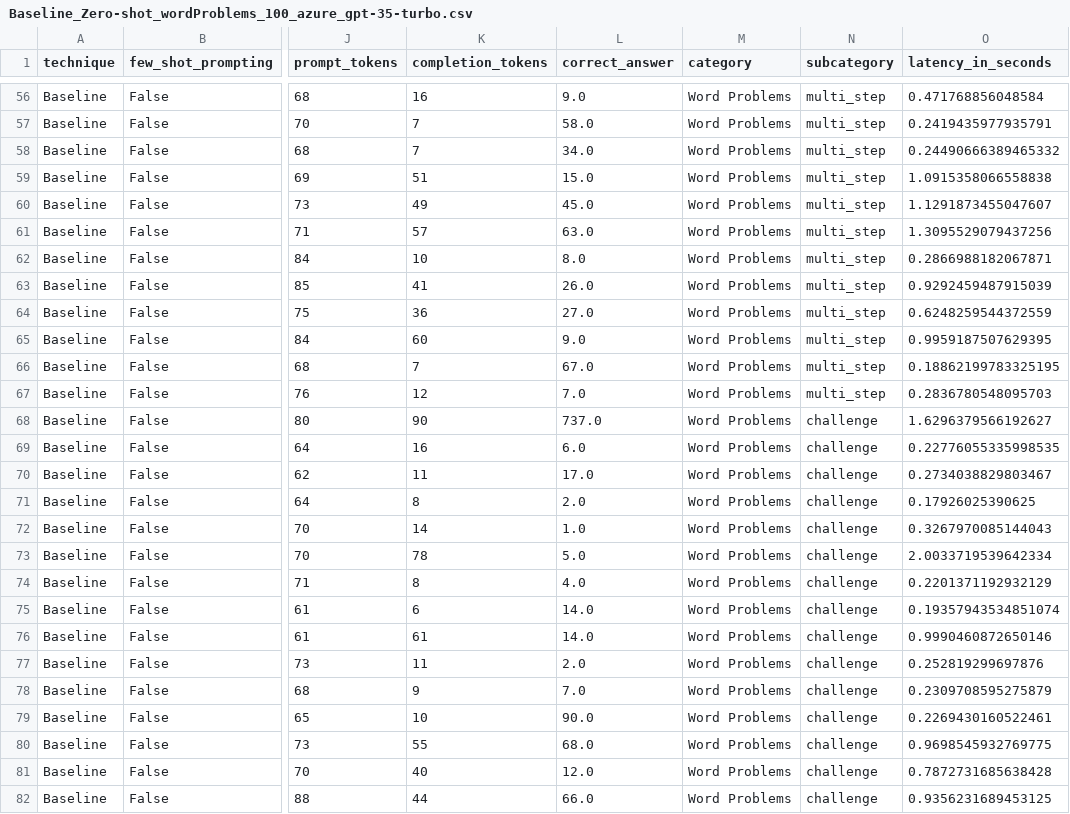
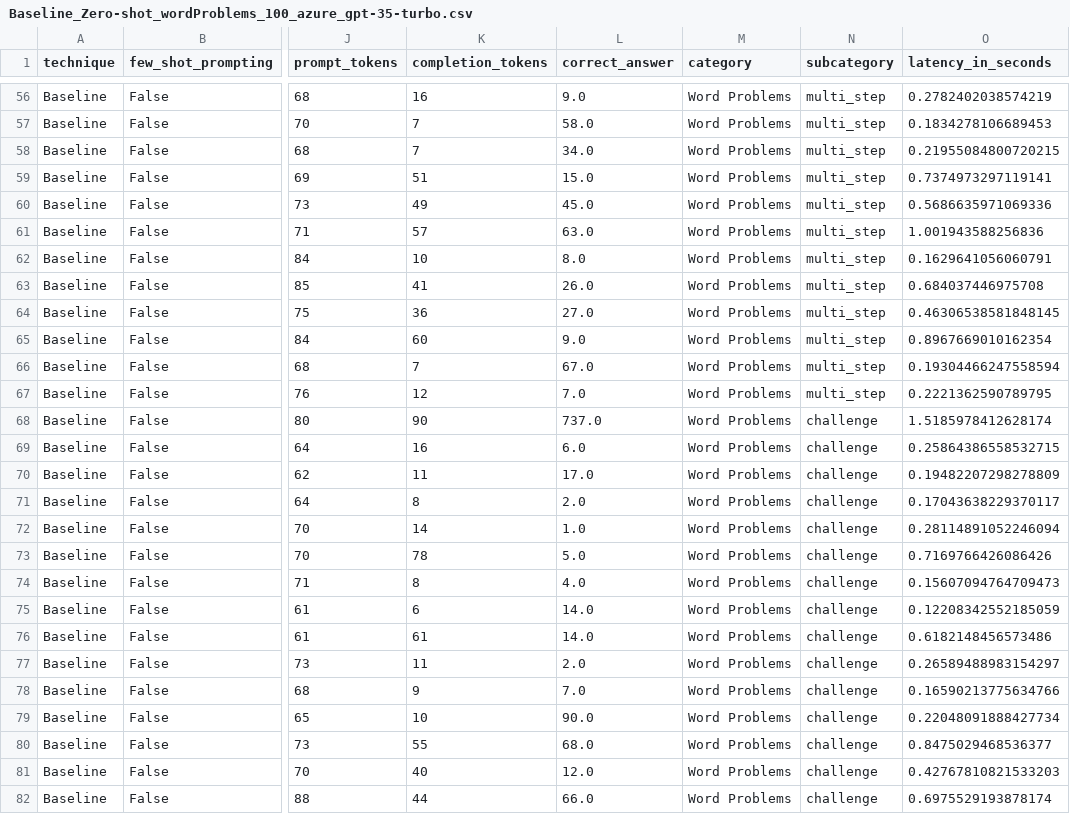
Before and after one commit to RamonKaspar/Math-Capabilities-LLM, a CSV file: evaluation/data/Baseline_Zero-shot_wordProblems_100_azure_gpt-35-turbo.csv, drawn as a sheet; only a part is shown, gaps mark what is left out; the diff covers the shown part only; the diff names each change by its address in the sheet, - before the commit and + after, or states it on an @@ line.

```diff
--- a/evaluation/data/Baseline_Zero-shot_wordProblems_100_azure_gpt-35-turbo.csv
+++ b/evaluation/data/Baseline_Zero-shot_wordProblems_100_azure_gpt-35-turbo.csv
-O56 (latency_in_seconds): 0.471768856048584
+O56 (latency_in_seconds): 0.2782402038574219
-O57 (latency_in_seconds): 0.2419435977935791
+O57 (latency_in_seconds): 0.1834278106689453
-O58 (latency_in_seconds): 0.24490666389465332
+O58 (latency_in_seconds): 0.21955084800720215
-O59 (latency_in_seconds): 1.0915358066558838
+O59 (latency_in_seconds): 0.7374973297119141
-O60 (latency_in_seconds): 1.1291873455047607
+O60 (latency_in_seconds): 0.5686635971069336
-O61 (latency_in_seconds): 1.3095529079437256
+O61 (latency_in_seconds): 1.001943588256836
-O62 (latency_in_seconds): 0.2866988182067871
+O62 (latency_in_seconds): 0.1629641056060791
-O63 (latency_in_seconds): 0.9292459487915039
+O63 (latency_in_seconds): 0.684037446975708
-O64 (latency_in_seconds): 0.6248259544372559
+O64 (latency_in_seconds): 0.46306538581848145
-O65 (latency_in_seconds): 0.9959187507629395
+O65 (latency_in_seconds): 0.8967669010162354
-O66 (latency_in_seconds): 0.18862199783325195
+O66 (latency_in_seconds): 0.19304466247558594
-O67 (latency_in_seconds): 0.2836780548095703
+O67 (latency_in_seconds): 0.2221362590789795
-O68 (latency_in_seconds): 1.6296379566192627
+O68 (latency_in_seconds): 1.5185978412628174
-O69 (latency_in_seconds): 0.22776055335998535
+O69 (latency_in_seconds): 0.25864386558532715
-O70 (latency_in_seconds): 0.2734038829803467
+O70 (latency_in_seconds): 0.19482207298278809
-O71 (latency_in_seconds): 0.17926025390625
+O71 (latency_in_seconds): 0.17043638229370117
-O72 (latency_in_seconds): 0.3267970085144043
+O72 (latency_in_seconds): 0.28114891052246094
-O73 (latency_in_seconds): 2.0033719539642334
+O73 (latency_in_seconds): 0.7169766426086426
-O74 (latency_in_seconds): 0.2201371192932129
+O74 (latency_in_seconds): 0.15607094764709473
-O75 (latency_in_seconds): 0.19357943534851074
+O75 (latency_in_seconds): 0.12208342552185059
-O76 (latency_in_seconds): 0.9990460872650146
+O76 (latency_in_seconds): 0.6182148456573486
-O77 (latency_in_seconds): 0.252819299697876
+O77 (latency_in_seconds): 0.26589488983154297
-O78 (latency_in_seconds): 0.2309708595275879
+O78 (latency_in_seconds): 0.16590213775634766
-O79 (latency_in_seconds): 0.2269430160522461
+O79 (latency_in_seconds): 0.22048091888427734
-O80 (latency_in_seconds): 0.9698545932769775
+O80 (latency_in_seconds): 0.8475029468536377
-O81 (latency_in_seconds): 0.7872731685638428
+O81 (latency_in_seconds): 0.42767810821533203
-O82 (latency_in_seconds): 0.9356231689453125
+O82 (latency_in_seconds): 0.6975529193878174
```
Also changed, not shown: 77 edited cells elsewhere in this file, evaluation/data/PaL_Zero-shot_arithmetic_100_azure_gpt-35-turbo.csv, evaluation/data/PaL_Zero-shot_wordProblems_100_azure_gpt-35-turbo.csv.
